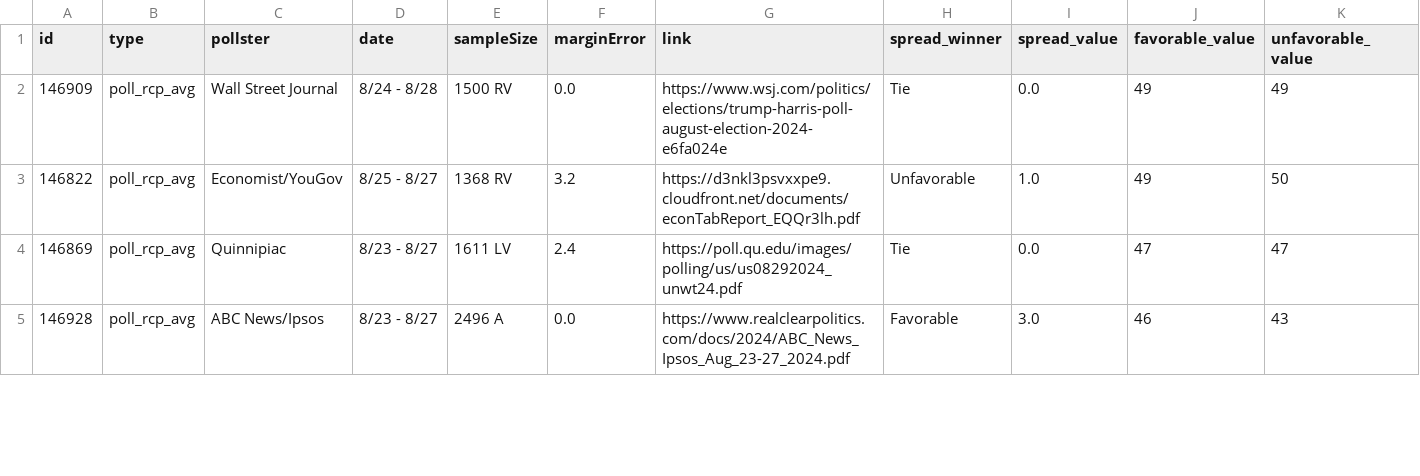
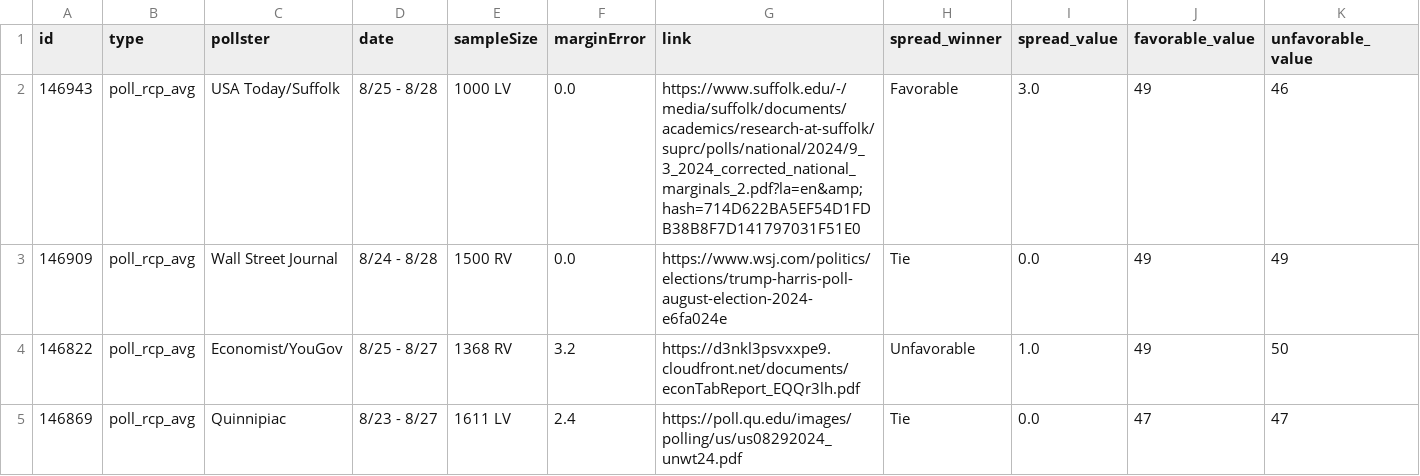
Before and after one commit to stiles/polls, a CSV file: data/polls/harris_favorability.csv, drawn as a sheet; only a part is shown; the shorter side is filled out with more unchanged rows; rows hold the shown columns only; the diff names each change by its address in the sheet, - before the commit and + after, or states it on an @@ line.

```diff
--- a/data/polls/harris_favorability.csv
+++ b/data/polls/harris_favorability.csv
+row 2: 146943 | poll_rcp_avg | USA Today/Suffolk | 8/25 - 8/28 | 1000 LV | 0.0 | https://www.suffolk.edu/-/media/suffolk/documents/academics/research-at-suffolk/suprc/polls/national/2024/9_3_2024_corrected_national_marginals_2.pdf?la=en&amp;hash=714D622BA5EF54D1FDB38B8F7D141797031F51E0 | Favorable | 3.0 | 49 | 46
```
Also changed, not shown: data/polls/general.csv, data/polls/general_third_parties.csv, 18 other files.
